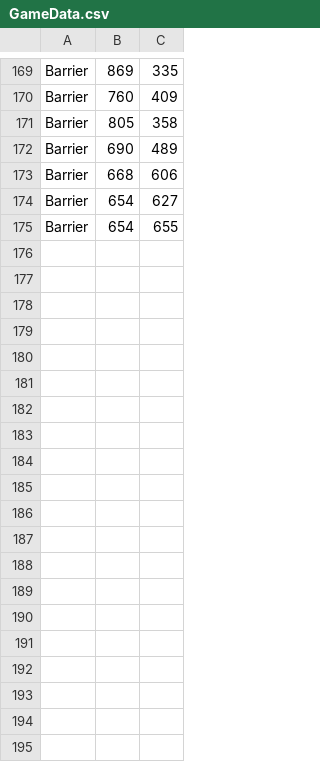
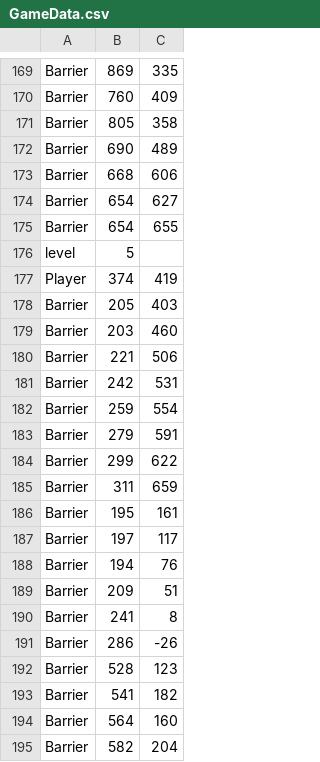
Before and after one commit to Tobiasc14/JavaGameWithNeuralNet, a CSV file: Game Neural Network/GameData.csv, drawn as a sheet; only a part is shown, gaps mark what is left out; the diff covers the shown part only; the diff names each change by its address in the sheet, - before the commit and + after, or states it on an @@ line.

Commit message:
Added new level with player character

```diff
--- a/Game Neural Network/GameData.csv
+++ b/Game Neural Network/GameData.csv
+row 176: level | 5
+row 177: Player | 374 | 419
+row 178: Barrier | 205 | 403
+row 179: Barrier | 203 | 460
+row 180: Barrier | 221 | 506
+row 181: Barrier | 242 | 531
+row 182: Barrier | 259 | 554
+row 183: Barrier | 279 | 591
+row 184: Barrier | 299 | 622
+row 185: Barrier | 311 | 659
+row 186: Barrier | 195 | 161
+row 187: Barrier | 197 | 117
+row 188: Barrier | 194 | 76
+row 189: Barrier | 209 | 51
+row 190: Barrier | 241 | 8
+row 191: Barrier | 286 | -26
+row 192: Barrier | 528 | 123
+row 193: Barrier | 541 | 182
+row 194: Barrier | 564 | 160
+row 195: Barrier | 582 | 204
```
Also changed, not shown: 39 added rows elsewhere in this file, 1 other file.
